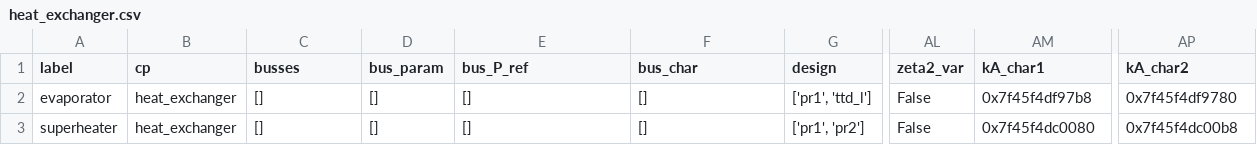
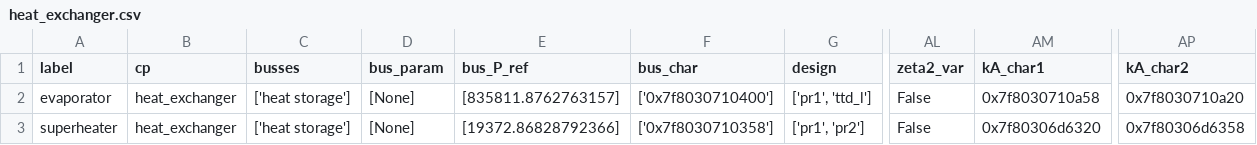
Before and after one commit to project-angus/IF_HeatSys_GeoStorage, a CSV file: BHES/powerplant/hp_discharge/comps/heat_exchanger.csv, drawn as a sheet; only a part is shown, gaps mark what is left out; the diff names each change by its address in the sheet, - before the commit and + after, or states it on an @@ line.

Commit message:
Add heat storage bus

```diff
--- a/BHES/powerplant/hp_discharge/comps/heat_exchanger.csv
+++ b/BHES/powerplant/hp_discharge/comps/heat_exchanger.csv
-C2:C3 (busses): []
+C2:C3 (busses): ['heat storage']
-D2:D3 (bus_param): []
+D2:D3 (bus_param): [None]
-E2 (bus_P_ref): []
+E2 (bus_P_ref): [835811.8762763157]
-F2 (bus_char): []
+F2 (bus_char): ['0x7f8030710400']
-AM2 (kA_char1): 0x7f45f4df97b8
+AM2 (kA_char1): 0x7f8030710a58
-AP2 (kA_char2): 0x7f45f4df9780
+AP2 (kA_char2): 0x7f8030710a20
-E3 (bus_P_ref): []
+E3 (bus_P_ref): [19372.86828792366]
-F3 (bus_char): []
+F3 (bus_char): ['0x7f8030710358']
-AM3 (kA_char1): 0x7f45f4dc0080
+AM3 (kA_char1): 0x7f80306d6320
-AP3 (kA_char2): 0x7f45f4dc00b8
+AP3 (kA_char2): 0x7f80306d6358
```
Also changed, not shown: BHES/powerplant/hp_discharge/comps/char_line.csv, BHES/powerplant/hp_discharge/comps/char_map.csv, 7 other files.
